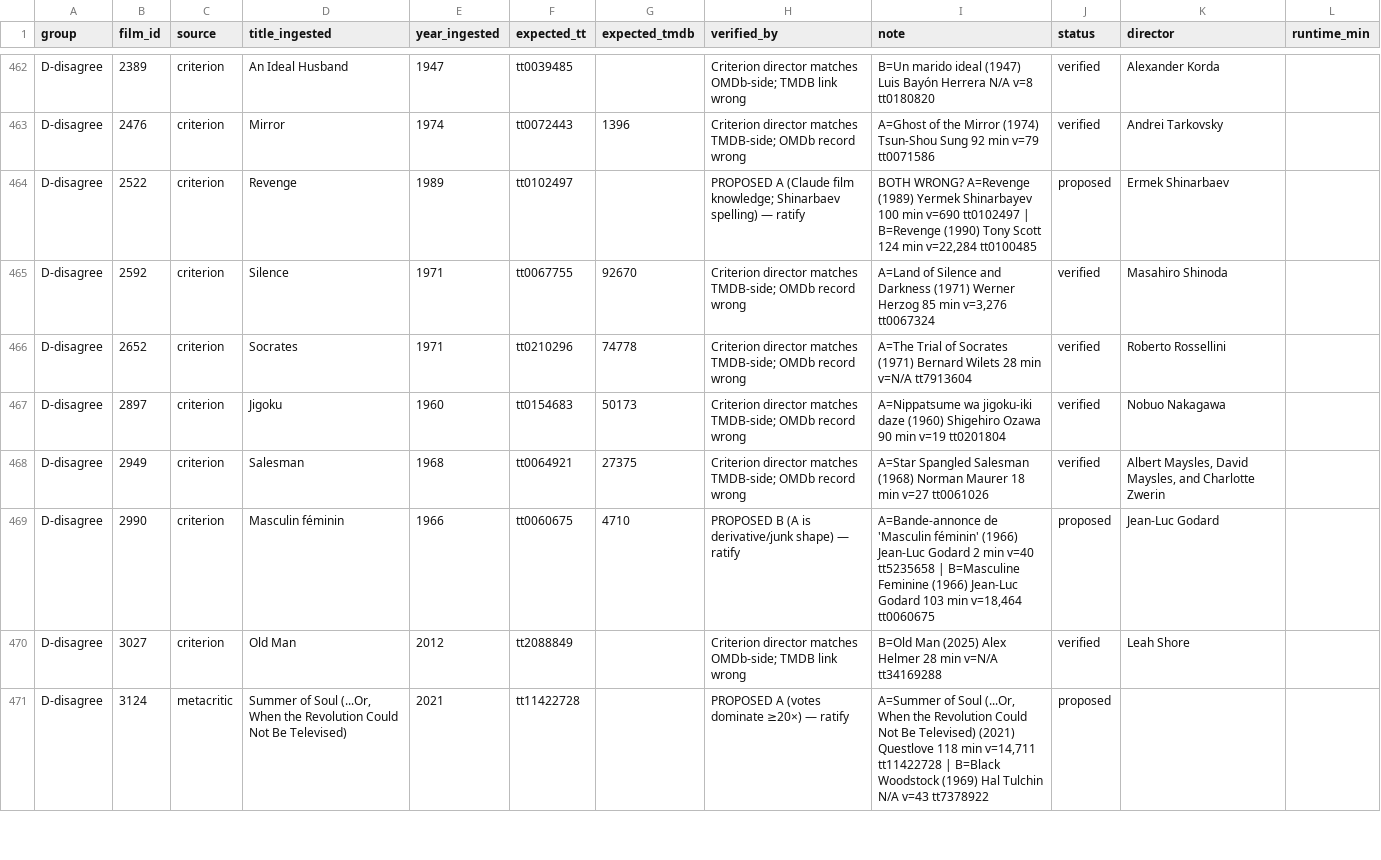
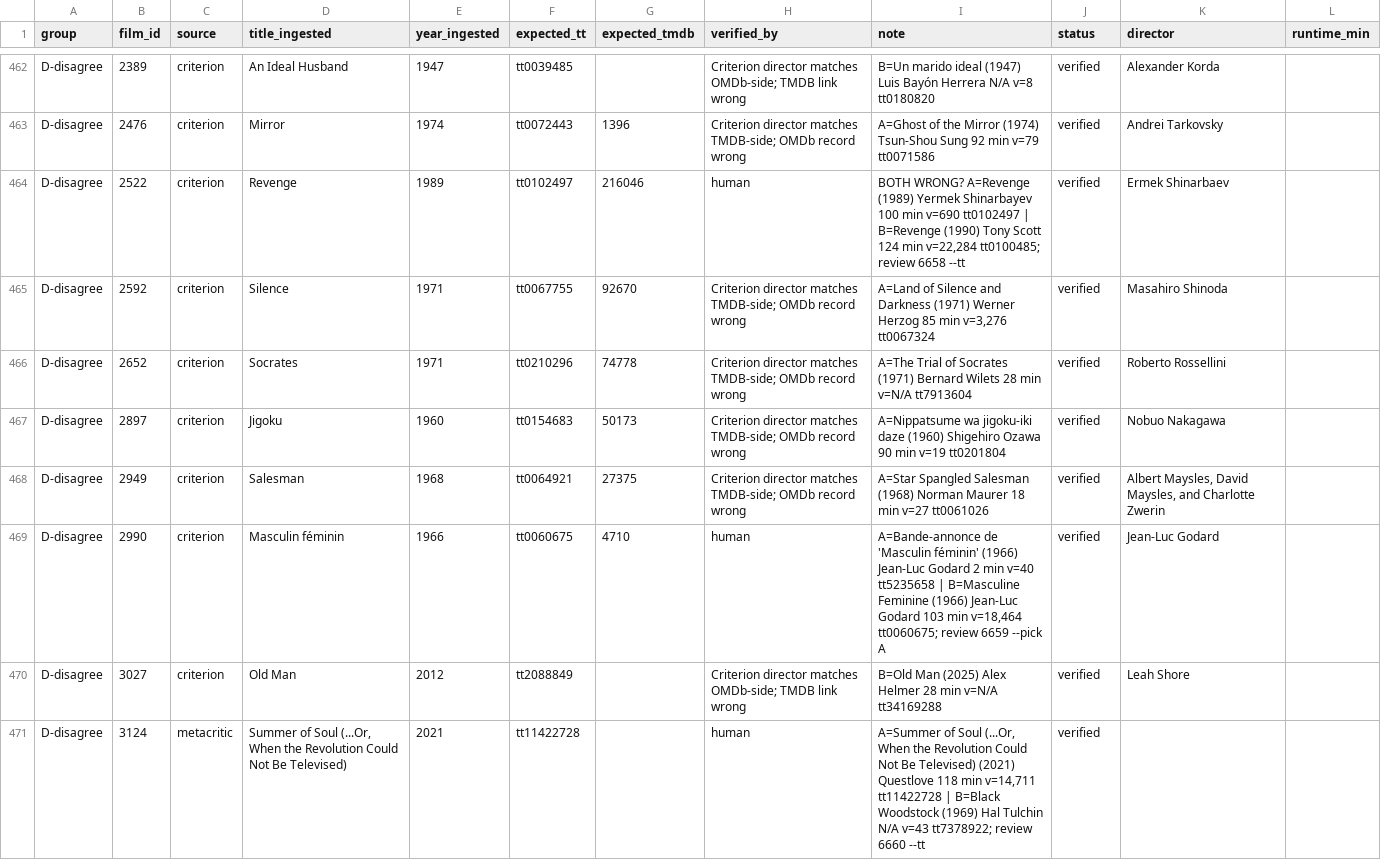
Before and after one commit to jayers99/movie-brain, a CSV file: scripts/eval/thumbprint_eval_v1.csv, drawn as a sheet; only a part is shown, gaps mark what is left out; the diff covers the shown part only.

```diff
--- a/scripts/eval/thumbprint_eval_v1.csv
+++ b/scripts/eval/thumbprint_eval_v1.csv
@@ -463,3 +463,3 @@ D-disagree,2389,criterion,An Ideal Husband,1947,tt0039485,,Criterion director ma
 D-disagree,2476,criterion,Mirror,1974,tt0072443,1396,Criterion director matches TMDB-side; OMDb record wrong,A=Ghost of the Mirror (1974) Tsun-Shou Sung 92 min v=79 tt0071586,verified,Andrei Tarkovsky,
-D-disagree,2522,criterion,Revenge,1989,tt0102497,,PROPOSED A (Claude film knowledge; Shinarbaev spelling) — ratify,"BOTH WRONG? A=Revenge (1989) Yermek Shinarbayev 100 min v=690 tt0102497 | B=Revenge (1990) Tony Scott 124 min v=22,284 tt0100485",proposed,Ermek Shinarbaev,
+D-disagree,2522,criterion,Revenge,1989,tt0102497,216046,human,"BOTH WRONG? A=Revenge (1989) Yermek Shinarbayev 100 min v=690 tt0102497 | B=Revenge (1990) Tony Scott 124 min v=22,284 tt0100485; review 6658 --tt",verified,Ermek Shinarbaev,
 D-disagree,2592,criterion,Silence,1971,tt0067755,92670,Criterion director matches TMDB-side; OMDb record wrong,"A=Land of Silence and Darkness (1971) Werner Herzog 85 min v=3,276 tt0067324",verified,Masahiro Shinoda,
@@ -468,4 +468,4 @@ D-disagree,2897,criterion,Jigoku,1960,tt0154683,50173,Criterion director matches
 D-disagree,2949,criterion,Salesman,1968,tt0064921,27375,Criterion director matches TMDB-side; OMDb record wrong,A=Star Spangled Salesman (1968) Norman Maurer 18 min v=27 tt0061026,verified,"Albert Maysles, David Maysles, and Charlotte Zwerin",
-D-disagree,2990,criterion,Masculin féminin,1966,tt0060675,4710,PROPOSED B (A is derivative/junk shape) — ratify,"A=Bande-annonce de 'Masculin féminin' (1966) Jean-Luc Godard 2 min v=40 tt5235658 | B=Masculine Feminine (1966) Jean-Luc Godard 103 min v=18,464 tt0060675",proposed,Jean-Luc Godard,
+D-disagree,2990,criterion,Masculin féminin,1966,tt0060675,4710,human,"A=Bande-annonce de 'Masculin féminin' (1966) Jean-Luc Godard 2 min v=40 tt5235658 | B=Masculine Feminine (1966) Jean-Luc Godard 103 min v=18,464 tt0060675; review 6659 --pick A",verified,Jean-Luc Godard,
 D-disagree,3027,criterion,Old Man,2012,tt2088849,,Criterion director matches OMDb-side; TMDB link wrong,B=Old Man (2025) Alex Helmer 28 min v=N/A tt34169288,verified,Leah Shore,
-D-disagree,3124,metacritic,"Summer of Soul (...Or, When the Revolution Could Not Be Televised)",2021,tt11422728,,PROPOSED A (votes dominate ≥20×) — ratify,"A=Summer of Soul (...Or, When the Revolution Could Not Be Televised) (2021) Questlove 118 min v=14,711 tt11422728 | B=Black Woodstock (1969) Hal Tulchin N/A v=43 tt7378922",proposed,,
+D-disagree,3124,metacritic,"Summer of Soul (...Or, When the Revolution Could Not Be Televised)",2021,tt11422728,,human,"A=Summer of Soul (...Or, When the Revolution Could Not Be Televised) (2021) Questlove 118 min v=14,711 tt11422728 | B=Black Woodstock (1969) Hal Tulchin N/A v=43 tt7378922; review 6660 --tt",verified,,
```
Also changed, not shown: 150 edited cells elsewhere in this file, 1 other file.
